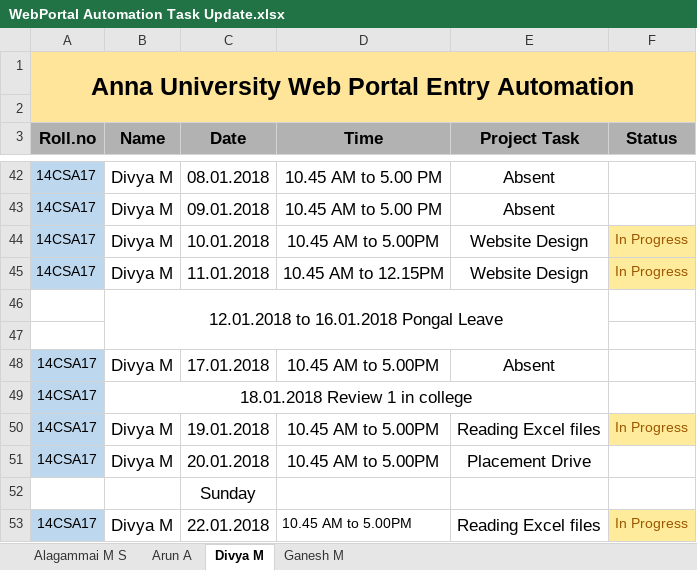
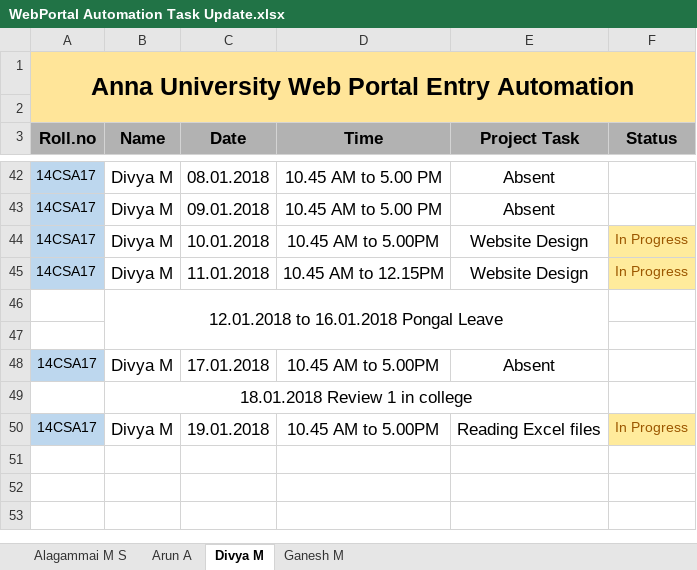
Before and after one commit to kgashok/awpa, an Excel workbook: WebPortal Automation Task Update.xlsx, sheet Divya M, drawn as a sheet; only a part is shown, gaps mark what is left out; values as stored, in another font and other column widths than the file's, no borders; conditional formats not drawn; the diff names each change by its address in the sheet, - before the commit and + after, or states it on an @@ line.

```diff
--- a/WebPortal Automation Task Update.xlsx (sheet Divya M)
+++ b/WebPortal Automation Task Update.xlsx (sheet Divya M)
-A49 (Roll.no): 14CSA17
+A49 (Roll.no): (empty)
-A49 fill: #BDD7EE
+A49 fill: none
-row 51: 14CSA17 | Divya M | 20.01.2018 | 10.45 AM to 5.00PM | Placement Drive
-row 52:  |  | Sunday
-row 53: 14CSA17 | Divya M | 22.01.2018 | 10.45 AM to 5.00PM | Reading Excel files | In Progress
```
Also changed, not shown: sheet Ganesh M, sheet Arun A, sheet Alagammai M S, 21 other files.
